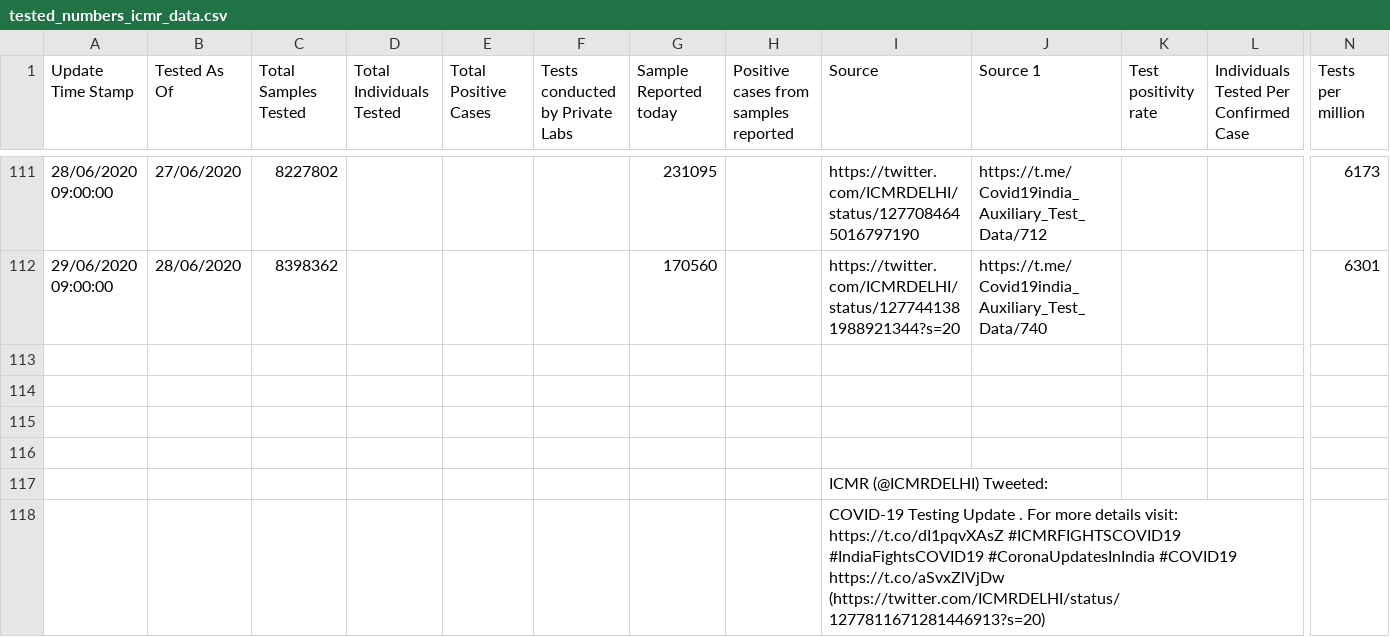
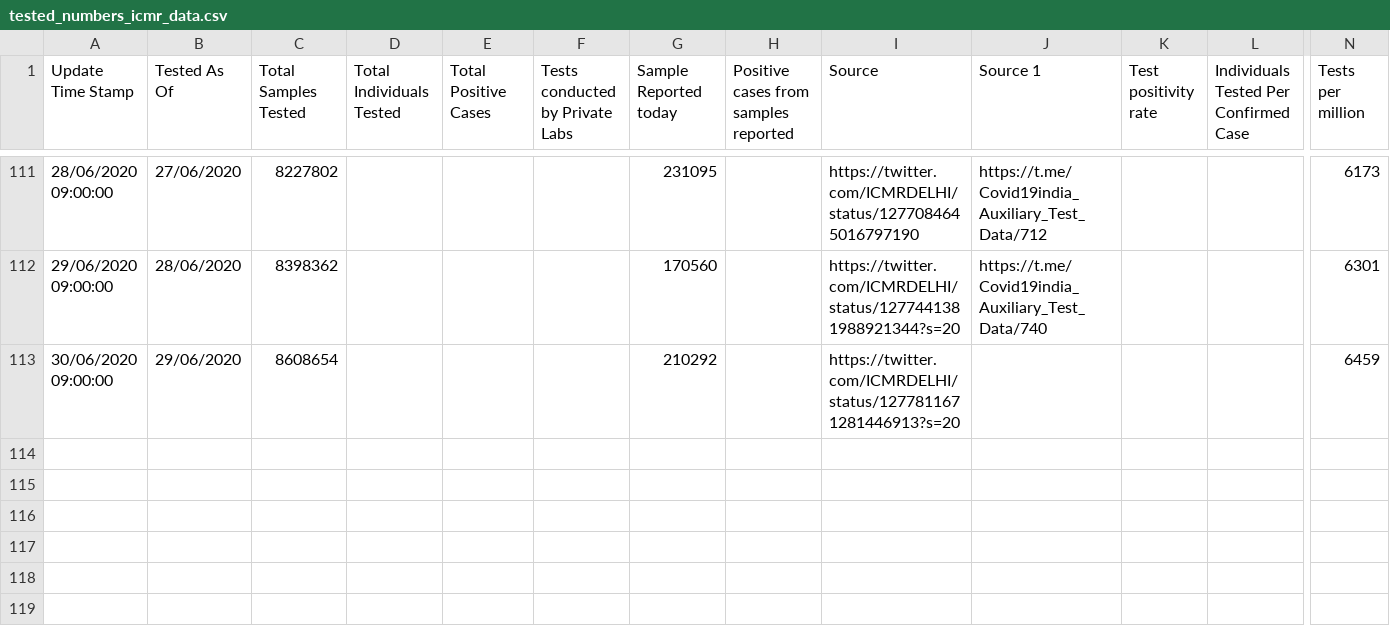
Before and after one commit to maaz619/api, a CSV file: csv/2020-06-30/tested_numbers_icmr_data.csv, drawn as a sheet; only a part is shown, gaps mark what is left out; removed rows and columns are numbered as before the commit, all else as after; rows hold the shown columns only; the diff names each change by its address in the sheet, - before the commit and + after, or states it on an @@ line.

Commit message:
data updated on - Tue Jun 30 04:08:23 UTC 2020

```diff
--- a/csv/2020-06-30/tested_numbers_icmr_data.csv
+++ b/csv/2020-06-30/tested_numbers_icmr_data.csv
-row 113: (empty)
+row 113: 30/06/2020 09:00:00 | 29/06/2020 | 8608654 |  |  |  | 210292 |  | https://twitter.com/ICMRDELHI/status/1277811671281446913?s=20 |  |  |  | 6459
-row 114: (empty)
-row 115: (empty)
-row 116: (empty)
-row 117:  |  |  |  |  |  |  |  | ICMR (@ICMRDELHI) Tweeted:
-row 118:  |  |  |  |  |  |  |  | COVID-19 Testing Update . For more details visit: https://t.co/dI1pqvXAsZ #ICMRFIGHTSCOVID19 #IndiaFightsCOVID19 #CoronaUpdatesInIndia #COVID19 https://t.co/aSvxZlVjDw (https://twitter.com/ICMRDELHI/status/1277811671281446913?s=20)
```
Also changed, not shown: csv/latest/tested_numbers_icmr_data.csv, 19 other files.
